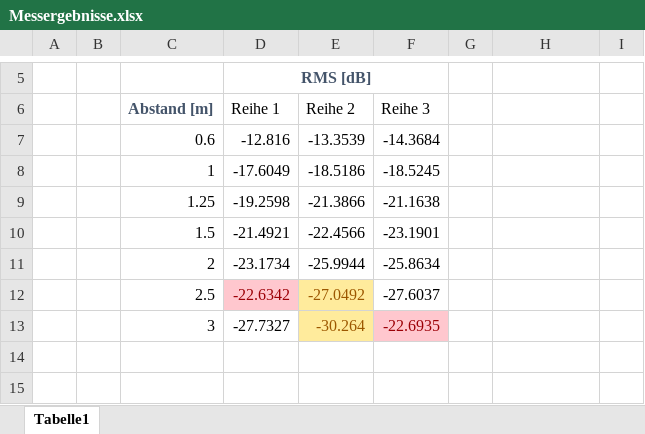
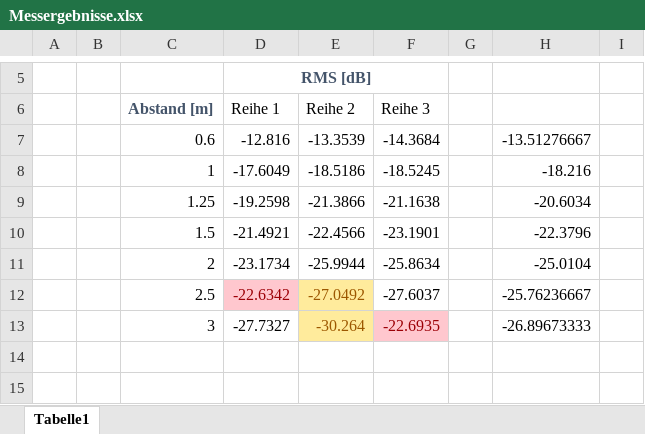
Before and after one commit to vexplained/JugendForscht2022, an Excel workbook: Messungen/ImFreien/Messergebnisse.xlsx, sheet Tabelle1, drawn as a sheet; only a part is shown, gaps mark what is left out; values as stored, in another font and other column widths than the file's, no borders; charts and pictures and conditional formats not drawn; the diff names each change by its address in the sheet, - before the commit and + after, or states it on an @@ line.

```diff
--- a/Messungen/ImFreien/Messergebnisse.xlsx (sheet Tabelle1)
+++ b/Messungen/ImFreien/Messergebnisse.xlsx (sheet Tabelle1)
-H7: (empty)
+H7: -13.51276667
-H8: (empty)
+H8: -18.216
-H9: (empty)
+H9: -20.6034
-H10: (empty)
+H10: -22.3796
-H11: (empty)
+H11: -25.0104
-H12: (empty)
+H12: -25.76236667
-H13: (empty)
+H13: -26.89673333
```
Also changed, not shown: charts or pictures, 36 other files.
